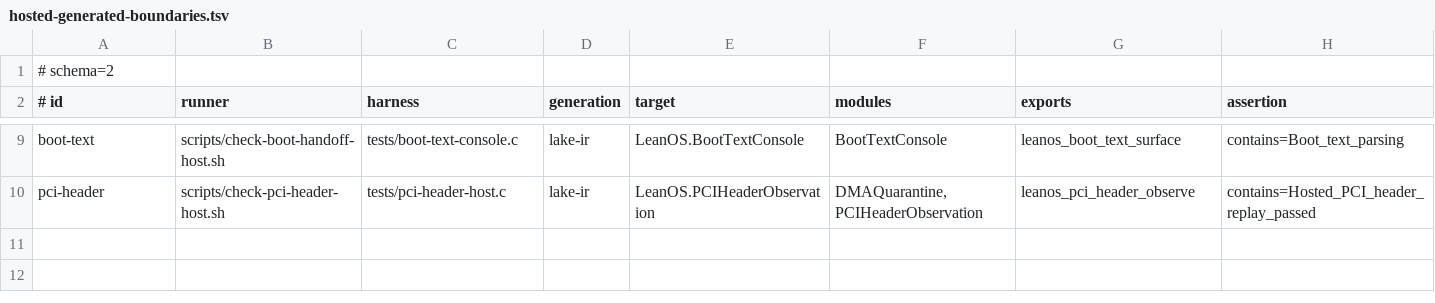
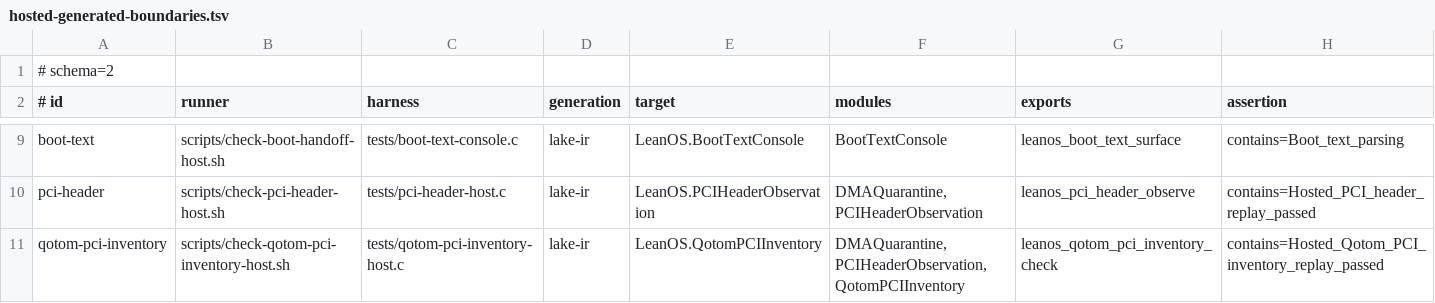
Before and after one commit to rudi-cilibrasi/leanos, a TSV file: scripts/hosted-generated-boundaries.tsv, drawn as a sheet; only a part is shown, gaps mark what is left out.

Commit message:
Register complete PCI inventory replay with shared evidence harness

```diff
--- a/scripts/hosted-generated-boundaries.tsv
+++ b/scripts/hosted-generated-boundaries.tsv
@@ -10 +10,2 @@ boot-text	scripts/check-boot-handoff-host.sh	tests/boot-text-console.c	lake-ir	L
 pci-header	scripts/check-pci-header-host.sh	tests/pci-header-host.c	lake-ir	LeanOS.PCIHeaderObservation	DMAQuarantine,PCIHeaderObservation	leanos_pci_header_observe	contains=Hosted_PCI_header_replay_passed
+qotom-pci-inventory	scripts/check-qotom-pci-inventory-host.sh	tests/qotom-pci-inventory-host.c	lake-ir	LeanOS.QotomPCIInventory	DMAQuarantine,PCIHeaderObservation,QotomPCIInventory	leanos_qotom_pci_inventory_check	contains=Hosted_Qotom_PCI_inventory_replay_passed
```
Also changed, not shown: 8 other files.
